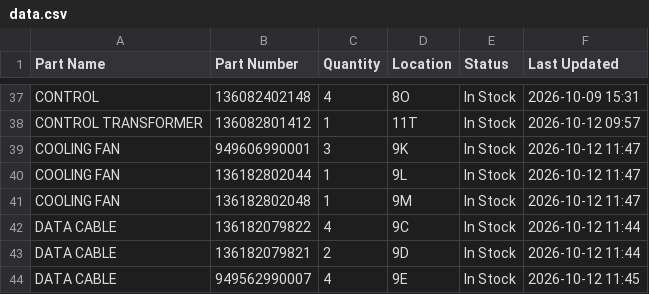
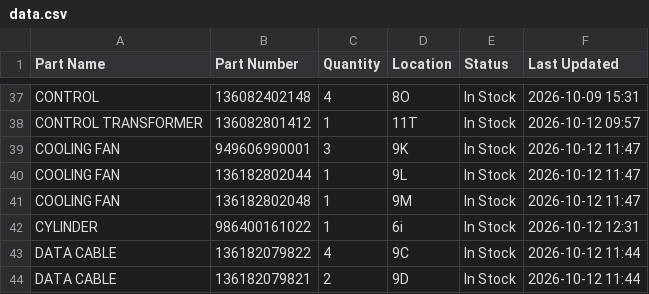
Before and after one commit to salmanaziz859-star/tms-stock, a CSV file: data.csv, drawn as a sheet; only a part is shown, gaps mark what is left out; the shorter side is filled out with more unchanged rows.

Commit message:
Stock update 2026-10-12 12:31

```diff
--- a/data.csv
+++ b/data.csv
@@ -41,2 +41,3 @@ COOLING FAN,136182802044,1,9L,In Stock,2026-10-12 11:47
 COOLING FAN,136182802048,1,9M,In Stock,2026-10-12 11:47
+CYLINDER,986400161022,1,6i,In Stock,2026-10-12 12:31
 DATA CABLE,136182079822,4,9C,In Stock,2026-10-12 11:44
```
Also changed, not shown: 1 other file.
